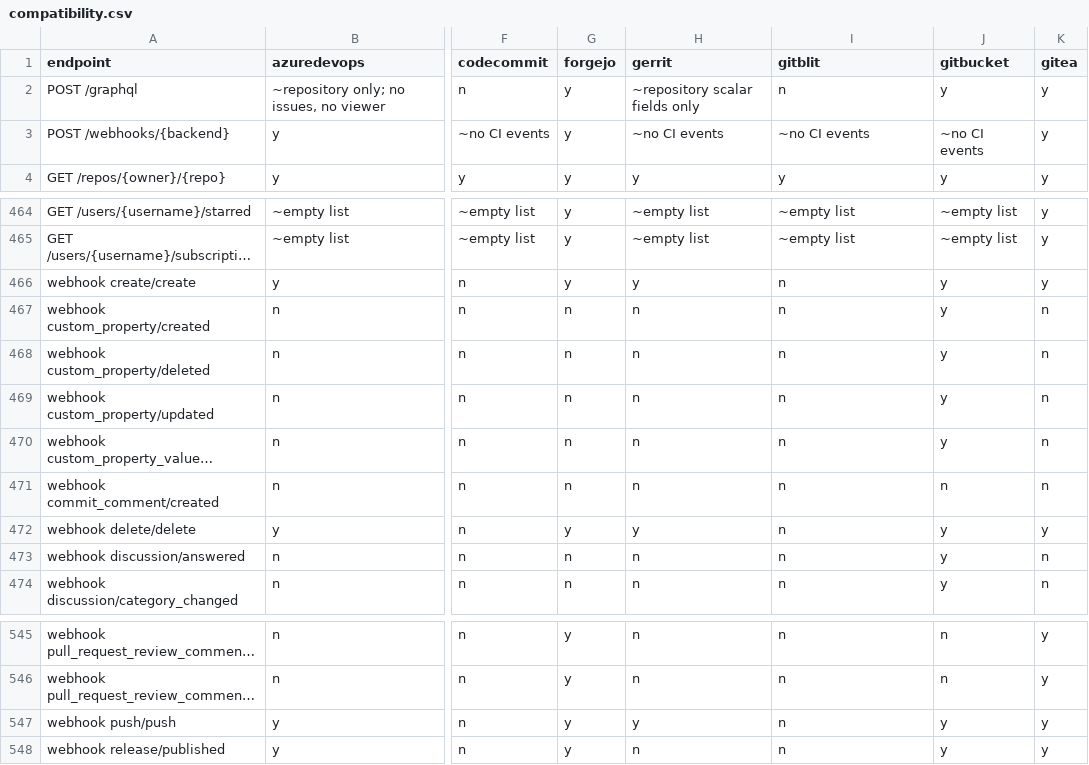
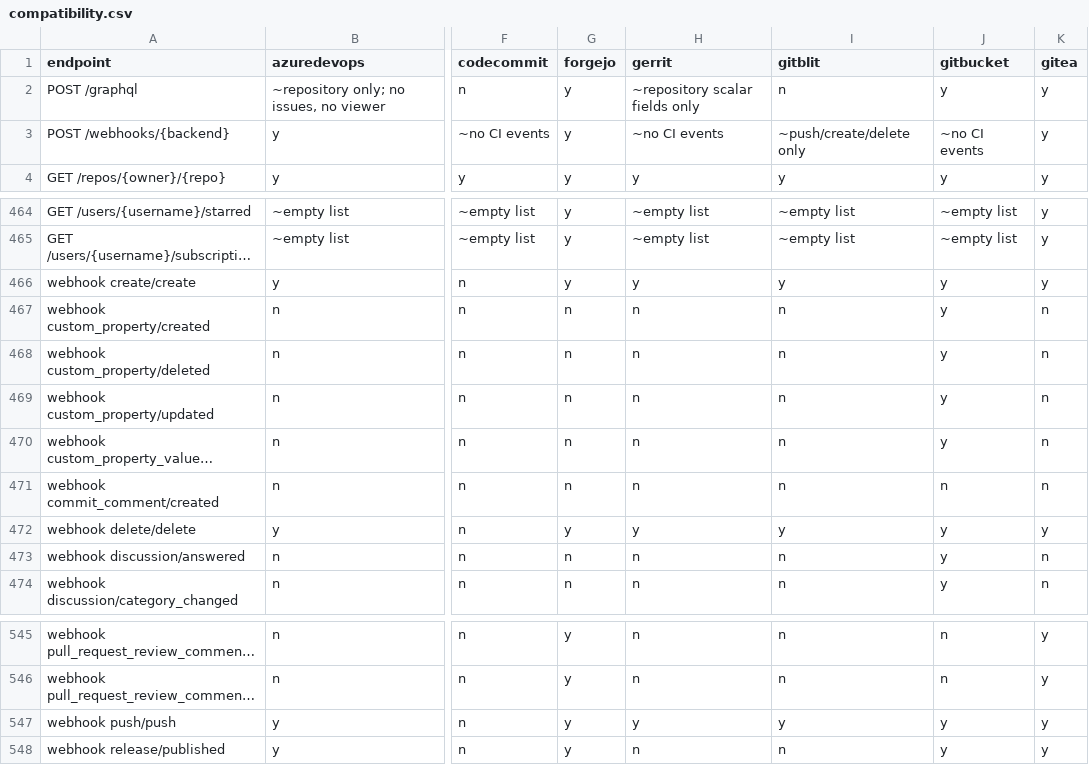
Before and after one commit to rhencke/confusio, a CSV file: site/compatibility.csv, drawn as a sheet; only a part is shown, gaps mark what is left out; long unchanged cells end in …; the diff names each change by its address in the sheet, - before the commit and + after, or states it on an @@ line.

Commit message:
v3: Webhook — gitblit source backend (closes #258) (#341)
Fixes #258.

Adds Gitblit as a webhook source by translating post-receive ref
payloads into push, create, and delete events. The remaining work
updates the compatibility matrix and live-test notes to match the
supported Gitblit webhook surface.

---

## Work queue

<!-- WORK_QUEUE_START -->

<details><summary>Completed (4)</summary>

- [x] Finalize Gitblit webhook compat and live-test docs <!-- type:spec
-->
- [x] Normalize Gitblit post-receive ref events <!-- type:spec -->
- [x] Add Gitblit push/create/delete webhook fixtures <!-- type:spec -->
- [x] Cover Gitblit webhook delivery shapes <!-- type:spec -->
</details>
<!-- WORK_QUEUE_END -->

---------

Co-authored-by: Fido Can Code <190991155+FidoCanCode@users.noreply.github.com>

```diff
--- a/site/compatibility.csv
+++ b/site/compatibility.csv
-I3 (gitblit): ~no CI events
+I3 (gitblit): ~push/create/delete only
-I466 (gitblit): n
+I466 (gitblit): y
-I472 (gitblit): n
+I472 (gitblit): y
-I547 (gitblit): n
+I547 (gitblit): y
```
Also changed, not shown: 10 other files.
